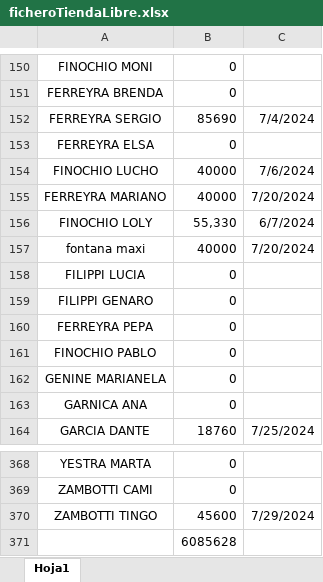
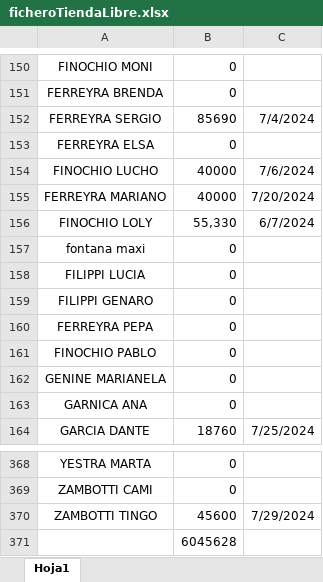
Before and after one commit to jerojimenez17/TiendaLibre, an Excel workbook: tienda-libre-backend/excel-files/ficheroTiendaLibre.xlsx, sheet Hoja1, drawn as a sheet; only a part is shown, gaps mark what is left out; values as stored, in another font and other column widths than the file's, no borders; the diff names each change by its address in the sheet, - before the commit and + after, or states it on an @@ line.

Commit message:
change list

```diff
--- a/tienda-libre-backend/excel-files/ficheroTiendaLibre.xlsx (sheet Hoja1)
+++ b/tienda-libre-backend/excel-files/ficheroTiendaLibre.xlsx (sheet Hoja1)
-B157: 40000
+B157: 0
-C157: 7/20/2024
+C157: (empty)
-B371: 6085628
+B371: 6045628
```
